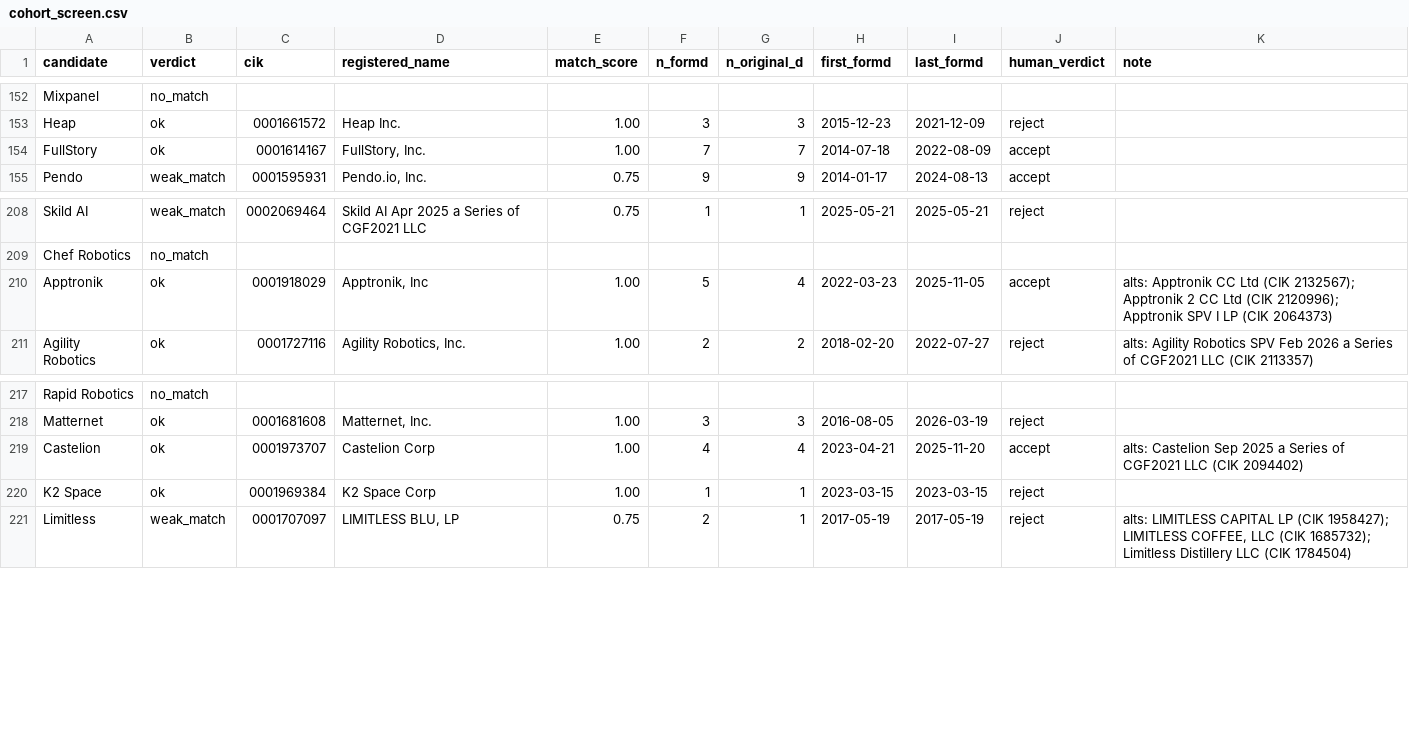
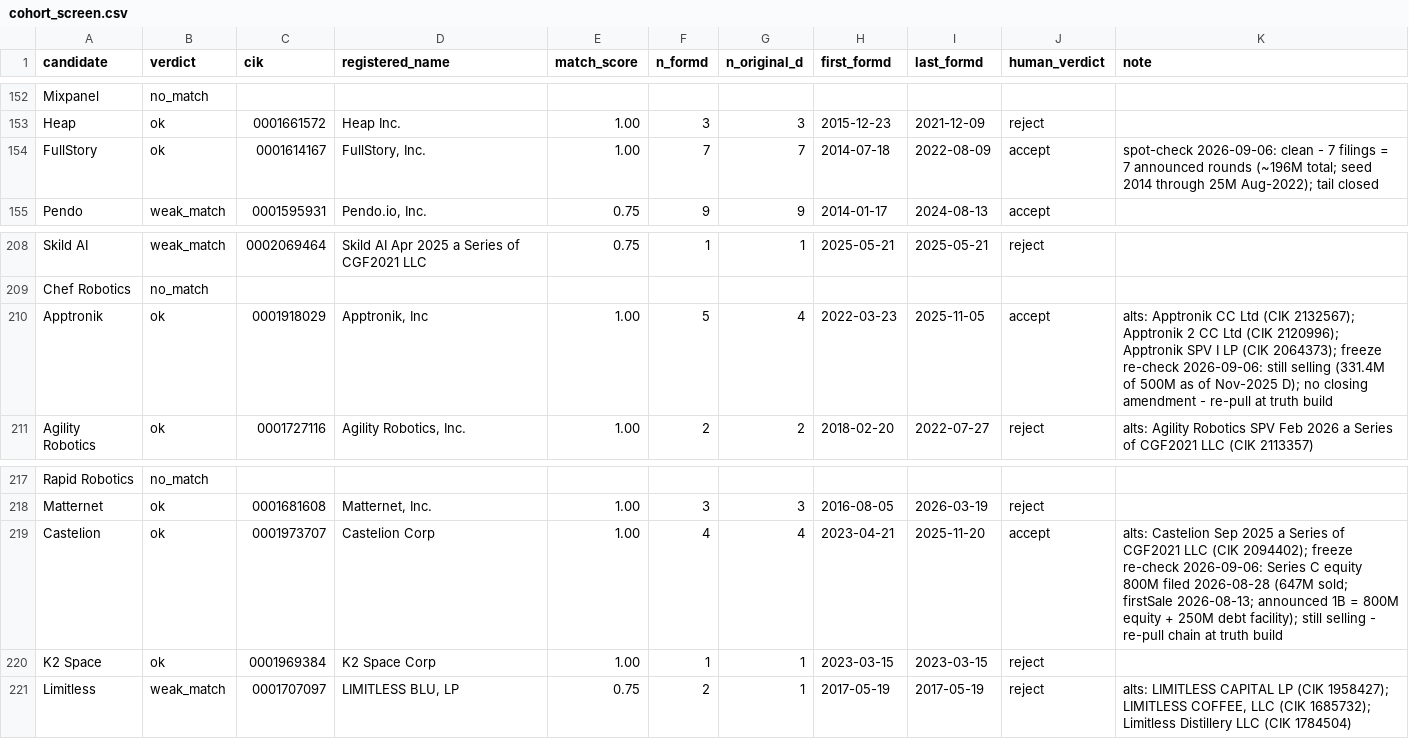
Before and after one commit to ZheWang7/webagg, a CSV file: data/ground_truth/cohort_screen.csv, drawn as a sheet; only a part is shown, gaps mark what is left out; the diff covers the shown part only.

Commit message:
added notes to cohort_screen.csv

```diff
--- a/data/ground_truth/cohort_screen.csv
+++ b/data/ground_truth/cohort_screen.csv
@@ -153,3 +153,3 @@ Mixpanel,no_match,,,,,,,,,
 Heap,ok,0001661572,Heap Inc.,1.00,3,3,2015-12-23,2021-12-09,reject,
-FullStory,ok,0001614167,"FullStory, Inc.",1.00,7,7,2014-07-18,2022-08-09,accept,
+FullStory,ok,0001614167,"FullStory, Inc.",1.00,7,7,2014-07-18,2022-08-09,accept,spot-check 2026-09-06: clean - 7 filings = 7 announced rounds (~196M total; seed 2014 through 25M Aug-2022); tail closed
 Pendo,weak_match,0001595931,"Pendo.io, Inc.",0.75,9,9,2014-01-17,2024-08-13,accept,
@@ -209,3 +209,3 @@ Skild AI,weak_match,0002069464,Skild AI Apr 2025 a Series of CGF2021 LLC,0.75,1,
 Chef Robotics,no_match,,,,,,,,,
-Apptronik,ok,0001918029,"Apptronik, Inc",1.00,5,4,2022-03-23,2025-11-05,accept,alts: Apptronik CC Ltd (CIK 2132567); Apptronik 2 CC Ltd (CIK 2120996); Apptronik SPV I LP (CIK 2064373)
+Apptronik,ok,0001918029,"Apptronik, Inc",1.00,5,4,2022-03-23,2025-11-05,accept,alts: Apptronik CC Ltd (CIK 2132567); Apptronik 2 CC Ltd (CIK 2120996); Apptronik SPV I LP (CIK 2064373); freeze re-check 2026-09-06: still selling (331.4M of 500M as of Nov-2025 D); no closing amendment - re-pull at truth build
 Agility Robotics,ok,0001727116,"Agility Robotics, Inc.",1.00,2,2,2018-02-20,2022-07-27,reject,alts: Agility Robotics SPV Feb 2026 a Series of CGF2021 LLC (CIK 2113357)
@@ -218,3 +218,3 @@ Rapid Robotics,no_match,,,,,,,,,
 Matternet,ok,0001681608,"Matternet, Inc.",1.00,3,3,2016-08-05,2026-03-19,reject,
-Castelion,ok,0001973707,Castelion Corp,1.00,4,4,2023-04-21,2025-11-20,accept,alts: Castelion Sep 2025 a Series of CGF2021 LLC (CIK 2094402)
+Castelion,ok,0001973707,Castelion Corp,1.00,4,4,2023-04-21,2025-11-20,accept,alts: Castelion Sep 2025 a Series of CGF2021 LLC (CIK 2094402); freeze re-check 2026-09-06: Series C equity 800M filed 2026-08-28 (647M sold; firstSale 2026-08-13; announced 1B = 800M equity + 250M debt facility); still selling - re-pull chain at truth build
 K2 Space,ok,0001969384,K2 Space Corp,1.00,1,1,2023-03-15,2023-03-15,reject,
```
Also changed, not shown: 8 edited cells elsewhere in this file.
